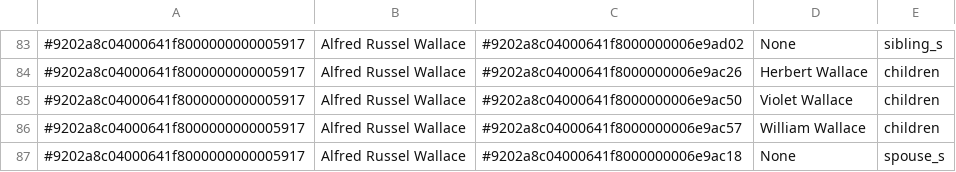
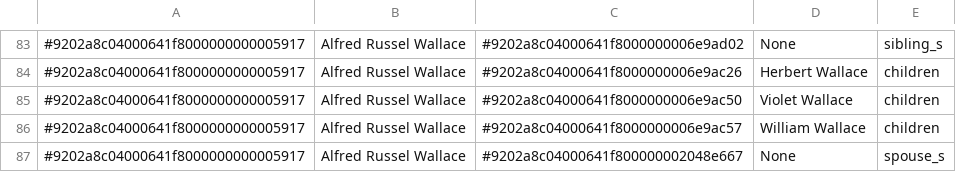
Before and after one commit to sronen/Connected-History, a CSV file: freebase/edgefile.csv, drawn as a sheet; only a part is shown, gaps mark what is left out.

```diff
--- a/freebase/edgefile.csv
+++ b/freebase/edgefile.csv
@@ -86,2 +86,2 @@
 #9202a8c04000641f8000000000005917	Alfred Russel Wallace	#9202a8c04000641f8000000006e9ac57	William Wallace	children
-#9202a8c04000641f8000000000005917	Alfred Russel Wallace	#9202a8c04000641f8000000006e9ac18	None	spouse_s
+#9202a8c04000641f8000000000005917	Alfred Russel Wallace	#9202a8c04000641f800000002048e667	None	spouse_s
```
Also changed, not shown: freebase/nodefile.csv, 1 other file.
